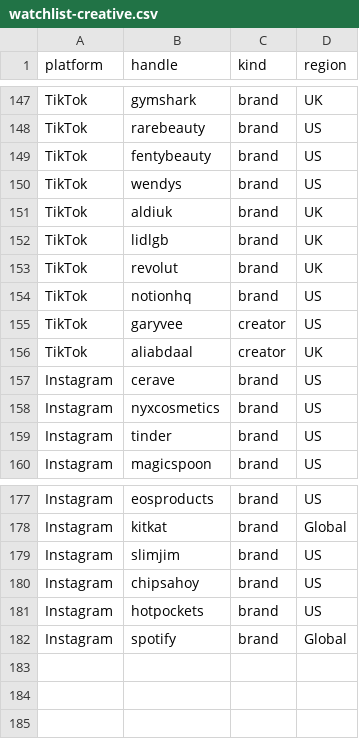
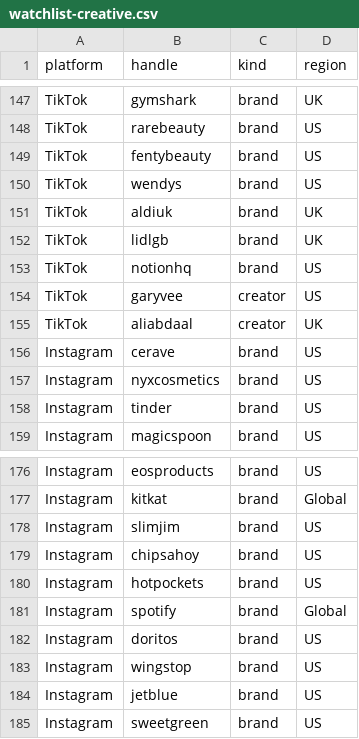
Before and after one commit to daminisolanki1309-netizen/tagadasocials, a CSV file: tagada/notion/db/watchlist-creative.csv, drawn as a sheet; only a part is shown, gaps mark what is left out; removed rows and columns are numbered as before the commit, all else as after; the diff names each change by its address in the sheet, - before the commit and + after, or states it on an @@ line.

```diff
--- a/tagada/notion/db/watchlist-creative.csv
+++ b/tagada/notion/db/watchlist-creative.csv
-row 153: TikTok | revolut | brand | UK
+row 182: Instagram | doritos | brand | US
+row 183: Instagram | wingstop | brand | US
+row 184: Instagram | jetblue | brand | US
+row 185: Instagram | sweetgreen | brand | US
```
Also changed, not shown: tagada/feed/handle-failures.tsv, 19 other files.
